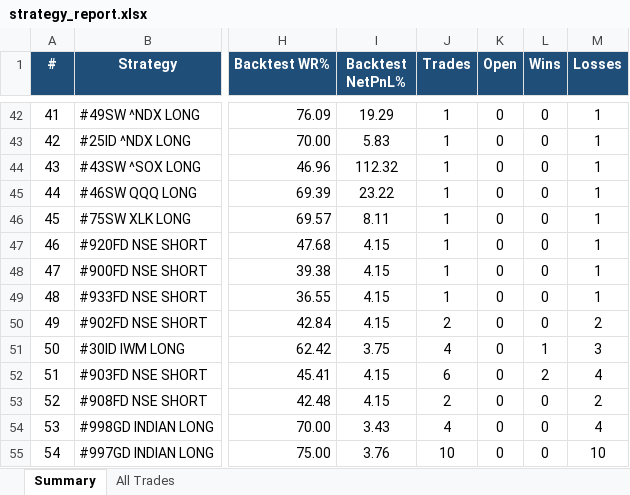
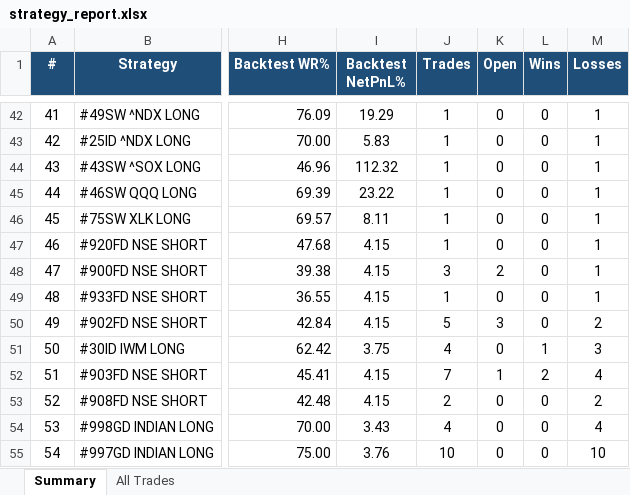
Before and after one commit to thokfoot/free-4-market-master, an Excel workbook: logs/strategy_report.xlsx, sheet Summary, drawn as a sheet; only a part is shown, gaps mark what is left out; values as stored, in another font and other column widths than the file's, no borders; the diff names each change by its address in the sheet, - before the commit and + after, or states it on an @@ line.

```diff
--- a/logs/strategy_report.xlsx (sheet Summary)
+++ b/logs/strategy_report.xlsx (sheet Summary)
-J48 (Trades): 1
+J48 (Trades): 3
-K48 (Open): 0
+K48 (Open): 2
-J50 (Trades): 2
+J50 (Trades): 5
-K50 (Open): 0
+K50 (Open): 3
-J52 (Trades): 6
+J52 (Trades): 7
-K52 (Open): 0
+K52 (Open): 1
```
Also changed, not shown: sheet All Trades, 4 other files.
